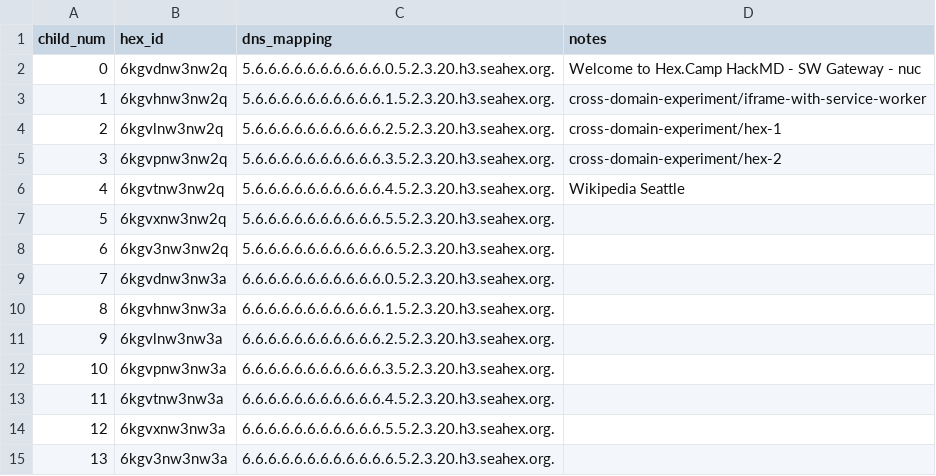
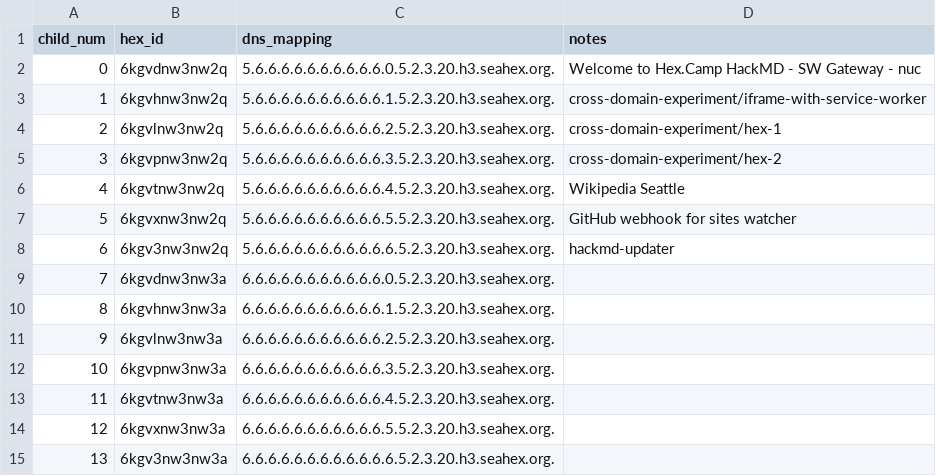
Before and after one commit to hexcamp/hexcamp-coredns, a CSV file: generator/communities/seahex/hex-camp-dev-sites.csv, drawn as a sheet.

Commit message:
Add hex for hackmd-updater API

```diff
--- a/generator/communities/seahex/hex-camp-dev-sites.csv
+++ b/generator/communities/seahex/hex-camp-dev-sites.csv
@@ -6,4 +6,4 @@ child_num,hex_id,dns_mapping,notes
 4,6kgvtnw3nw2q,5.6.6.6.6.6.6.6.6.6.6.4.5.2.3.20.h3.seahex.org.,"Wikipedia Seattle"
-5,6kgvxnw3nw2q,5.6.6.6.6.6.6.6.6.6.6.5.5.2.3.20.h3.seahex.org.,
-6,6kgv3nw3nw2q,5.6.6.6.6.6.6.6.6.6.6.6.5.2.3.20.h3.seahex.org.,
+5,6kgvxnw3nw2q,5.6.6.6.6.6.6.6.6.6.6.5.5.2.3.20.h3.seahex.org.,"GitHub webhook for sites watcher"
+6,6kgv3nw3nw2q,5.6.6.6.6.6.6.6.6.6.6.6.5.2.3.20.h3.seahex.org.,"hackmd-updater"
 7,6kgvdnw3nw3a,6.6.6.6.6.6.6.6.6.6.6.0.5.2.3.20.h3.seahex.org.,
```
Also changed, not shown: 1 other file.
